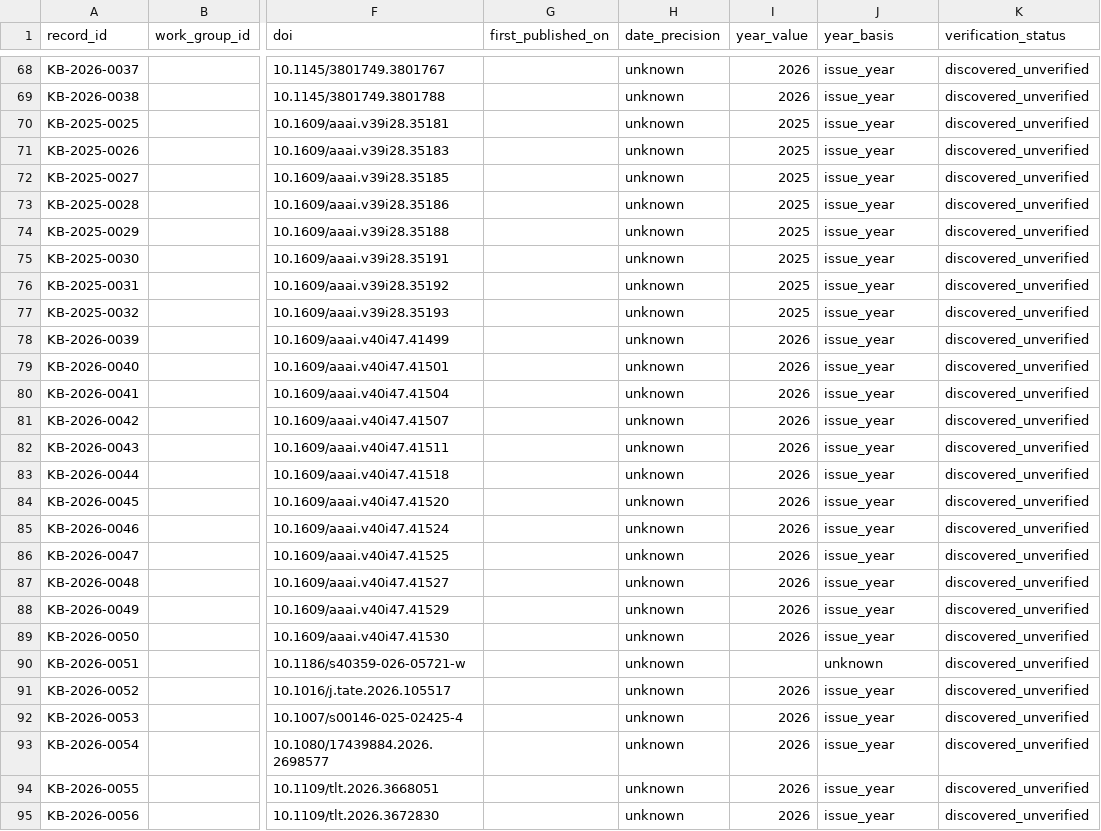
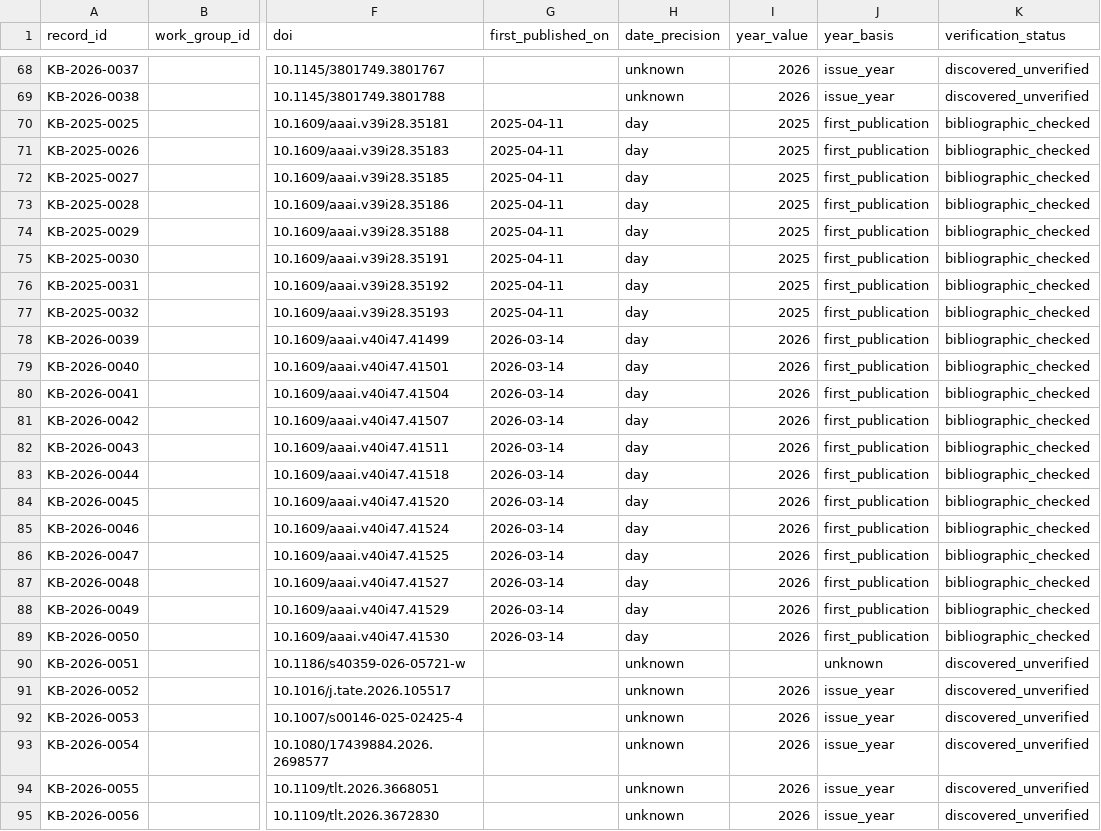
Before and after one commit to jhchenmooc/k12-ai-literacy-report, a CSV file: research/knowledge-base/data/records.csv, drawn as a sheet; only a part is shown, gaps mark what is left out; the diff covers the shown part only; the diff names each change by its address in the sheet, - before the commit and + after, or states it on an @@ line.

```diff
--- a/research/knowledge-base/data/records.csv
+++ b/research/knowledge-base/data/records.csv
-G70:G77 (first_published_on): (empty)
+G70:G77 (first_published_on): 2025-04-11
-H70:H89 (date_precision): unknown
+H70:H89 (date_precision): day
-J70:J89 (year_basis): issue_year
+J70:J89 (year_basis): first_publication
-K70:K89 (verification_status): discovered_unverified
+K70:K89 (verification_status): bibliographic_checked
-G78:G89 (first_published_on): (empty)
+G78:G89 (first_published_on): 2026-03-14
```
Also changed, not shown: 57 edited cells elsewhere in this file, research/knowledge-base/data/relations.csv, 14 other files.
